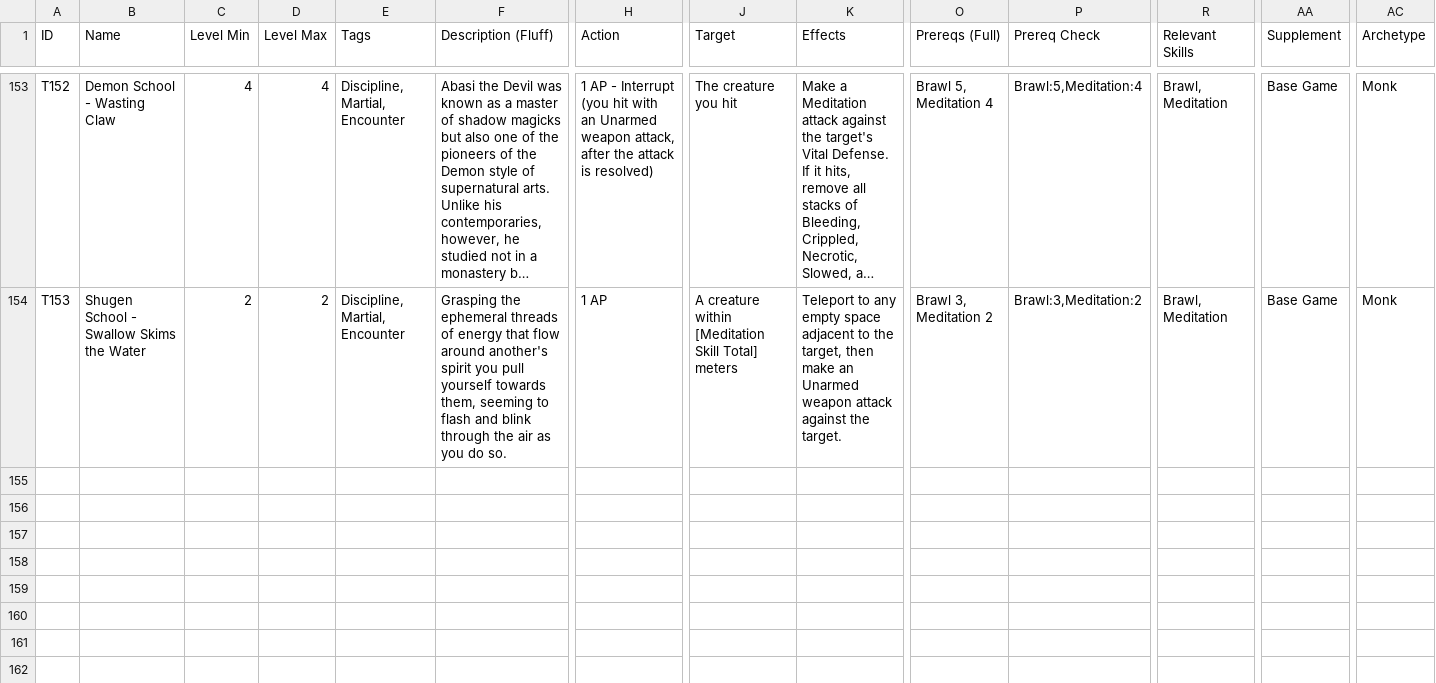
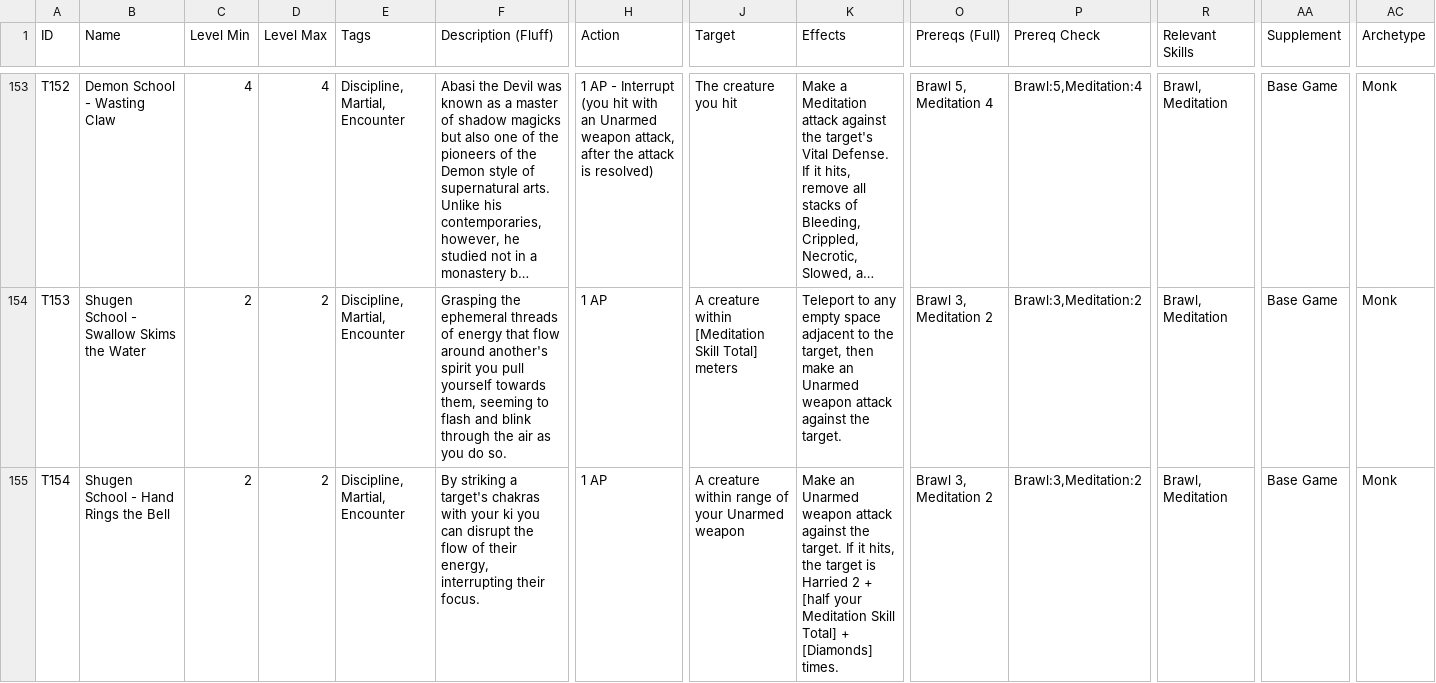
Before and after one commit to sessorach/flagonquest, a CSV file: scripts/techniques.csv, drawn as a sheet; only a part is shown, gaps mark what is left out; long unchanged cells end in …; rows hold the shown columns only; the diff names each change by its address in the sheet, - before the commit and + after, or states it on an @@ line.

```diff
--- a/scripts/techniques.csv
+++ b/scripts/techniques.csv
+row 155: T154 | Shugen School - Hand Rings the Bell | 2 | 2 | Discipline, Martial, Encounter | By striking a target's chakras with your ki you can disrupt the flow of their energy, interrupting their focus. | 1 AP | A creature within range of your Unarmed weapon | Make an Unarmed weapon attack against the target. If it hits, the target is Harried 2 + [half your Meditation Skill Total] + [Diamonds] times. | Brawl 3, Meditation 2 | Brawl:3,Meditation:2 | Brawl, Meditation | Base Game | Monk
```
Also changed, not shown: 4 other files.
